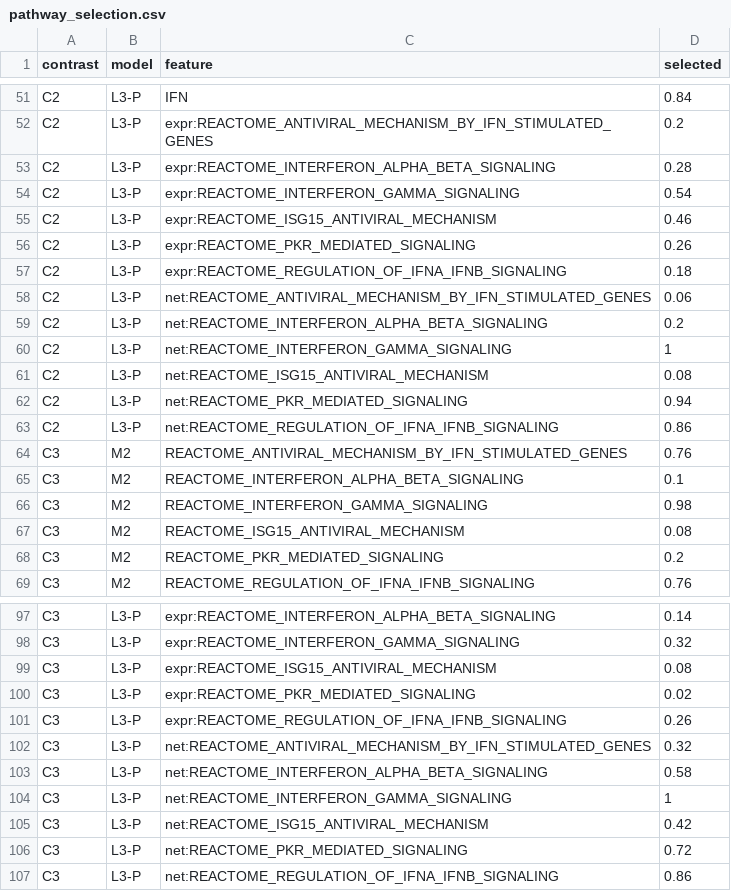
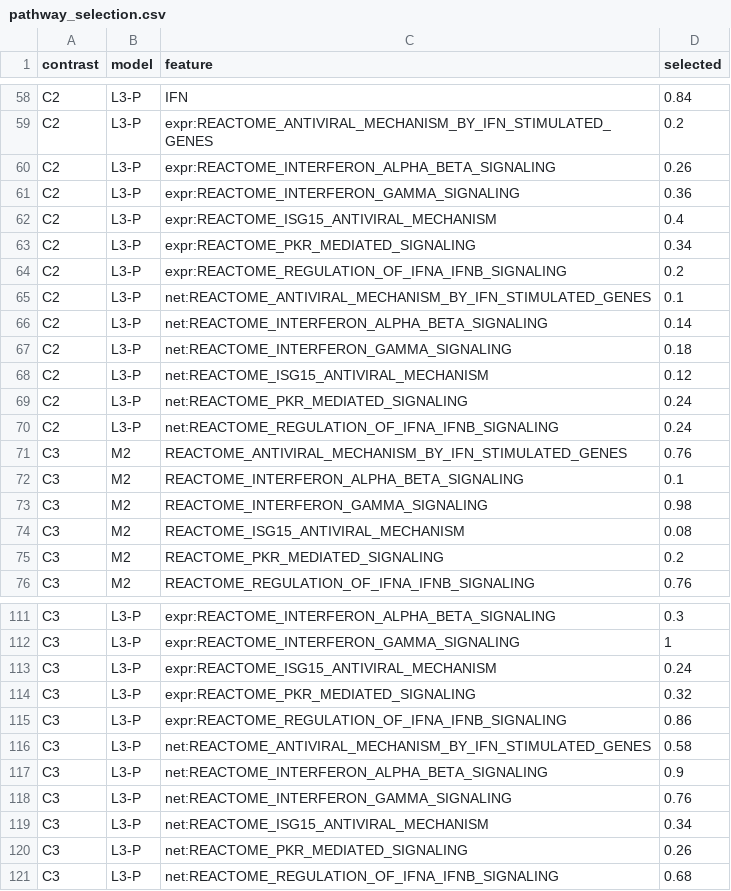
Before and after one commit to pascalantwi/ifn-low-lioness, a CSV file: analysis/gse110169/results/pathway_selection.csv, drawn as a sheet; only a part is shown, gaps mark what is left out; the diff covers the shown part only.

```diff
--- a/analysis/gse110169/results/pathway_selection.csv
+++ b/analysis/gse110169/results/pathway_selection.csv
@@ -52,13 +59,13 @@
 "C2","L3-P","expr:REACTOME_ANTIVIRAL_MECHANISM_BY_IFN_STIMULATED_GENES",0.2
-"C2","L3-P","expr:REACTOME_INTERFERON_ALPHA_BETA_SIGNALING",0.28
-"C2","L3-P","expr:REACTOME_INTERFERON_GAMMA_SIGNALING",0.54
-"C2","L3-P","expr:REACTOME_ISG15_ANTIVIRAL_MECHANISM",0.46
-"C2","L3-P","expr:REACTOME_PKR_MEDIATED_SIGNALING",0.26
-"C2","L3-P","expr:REACTOME_REGULATION_OF_IFNA_IFNB_SIGNALING",0.18
-"C2","L3-P","net:REACTOME_ANTIVIRAL_MECHANISM_BY_IFN_STIMULATED_GENES",0.06
-"C2","L3-P","net:REACTOME_INTERFERON_ALPHA_BETA_SIGNALING",0.2
-"C2","L3-P","net:REACTOME_INTERFERON_GAMMA_SIGNALING",1
-"C2","L3-P","net:REACTOME_ISG15_ANTIVIRAL_MECHANISM",0.08
-"C2","L3-P","net:REACTOME_PKR_MEDIATED_SIGNALING",0.94
-"C2","L3-P","net:REACTOME_REGULATION_OF_IFNA_IFNB_SIGNALING",0.86
+"C2","L3-P","expr:REACTOME_INTERFERON_ALPHA_BETA_SIGNALING",0.26
+"C2","L3-P","expr:REACTOME_INTERFERON_GAMMA_SIGNALING",0.36
+"C2","L3-P","expr:REACTOME_ISG15_ANTIVIRAL_MECHANISM",0.4
+"C2","L3-P","expr:REACTOME_PKR_MEDIATED_SIGNALING",0.34
+"C2","L3-P","expr:REACTOME_REGULATION_OF_IFNA_IFNB_SIGNALING",0.2
+"C2","L3-P","net:REACTOME_ANTIVIRAL_MECHANISM_BY_IFN_STIMULATED_GENES",0.1
+"C2","L3-P","net:REACTOME_INTERFERON_ALPHA_BETA_SIGNALING",0.14
+"C2","L3-P","net:REACTOME_INTERFERON_GAMMA_SIGNALING",0.18
+"C2","L3-P","net:REACTOME_ISG15_ANTIVIRAL_MECHANISM",0.12
+"C2","L3-P","net:REACTOME_PKR_MEDIATED_SIGNALING",0.24
+"C2","L3-P","net:REACTOME_REGULATION_OF_IFNA_IFNB_SIGNALING",0.24
 "C3","M2","REACTOME_ANTIVIRAL_MECHANISM_BY_IFN_STIMULATED_GENES",0.76
@@ -97,11 +111,11 @@
-"C3","L3-P","expr:REACTOME_INTERFERON_ALPHA_BETA_SIGNALING",0.14
-"C3","L3-P","expr:REACTOME_INTERFERON_GAMMA_SIGNALING",0.32
-"C3","L3-P","expr:REACTOME_ISG15_ANTIVIRAL_MECHANISM",0.08
-"C3","L3-P","expr:REACTOME_PKR_MEDIATED_SIGNALING",0.02
-"C3","L3-P","expr:REACTOME_REGULATION_OF_IFNA_IFNB_SIGNALING",0.26
-"C3","L3-P","net:REACTOME_ANTIVIRAL_MECHANISM_BY_IFN_STIMULATED_GENES",0.32
-"C3","L3-P","net:REACTOME_INTERFERON_ALPHA_BETA_SIGNALING",0.58
-"C3","L3-P","net:REACTOME_INTERFERON_GAMMA_SIGNALING",1
-"C3","L3-P","net:REACTOME_ISG15_ANTIVIRAL_MECHANISM",0.42
-"C3","L3-P","net:REACTOME_PKR_MEDIATED_SIGNALING",0.72
-"C3","L3-P","net:REACTOME_REGULATION_OF_IFNA_IFNB_SIGNALING",0.86
+"C3","L3-P","expr:REACTOME_INTERFERON_ALPHA_BETA_SIGNALING",0.3
+"C3","L3-P","expr:REACTOME_INTERFERON_GAMMA_SIGNALING",1
+"C3","L3-P","expr:REACTOME_ISG15_ANTIVIRAL_MECHANISM",0.24
+"C3","L3-P","expr:REACTOME_PKR_MEDIATED_SIGNALING",0.32
+"C3","L3-P","expr:REACTOME_REGULATION_OF_IFNA_IFNB_SIGNALING",0.86
+"C3","L3-P","net:REACTOME_ANTIVIRAL_MECHANISM_BY_IFN_STIMULATED_GENES",0.58
+"C3","L3-P","net:REACTOME_INTERFERON_ALPHA_BETA_SIGNALING",0.9
+"C3","L3-P","net:REACTOME_INTERFERON_GAMMA_SIGNALING",0.76
+"C3","L3-P","net:REACTOME_ISG15_ANTIVIRAL_MECHANISM",0.34
+"C3","L3-P","net:REACTOME_PKR_MEDIATED_SIGNALING",0.26
+"C3","L3-P","net:REACTOME_REGULATION_OF_IFNA_IFNB_SIGNALING",0.68
```
Also changed, not shown: 14 added rows and 46 edited cells elsewhere in this file, analysis/gse110169/results/paired_differences.csv, analysis/gse110169/results/performance.csv, 16 other files.
